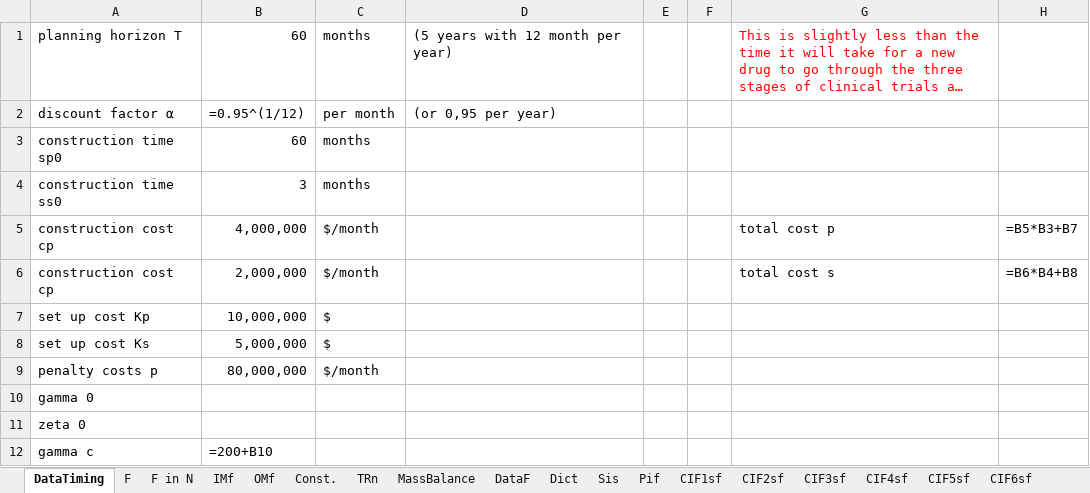
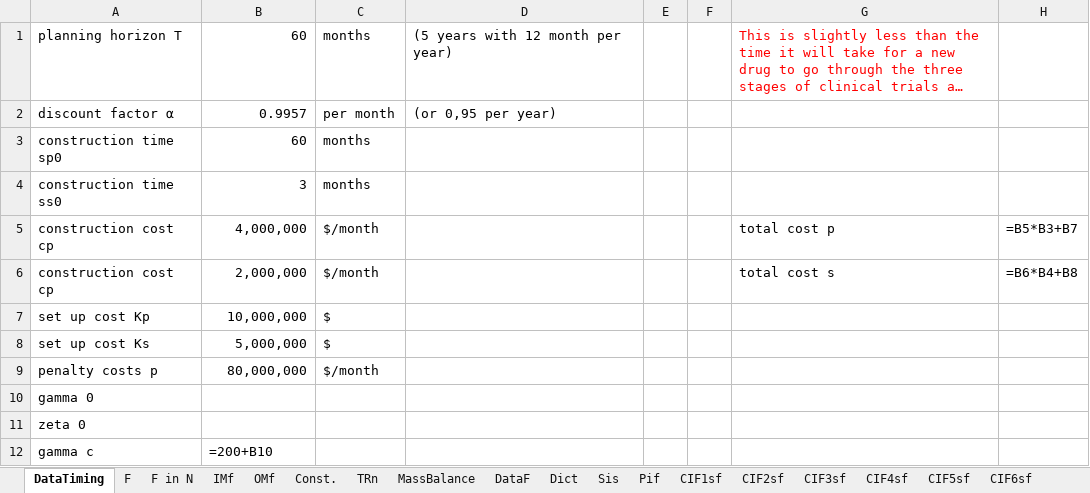
Before and after one commit to AntoniaWi/OSCMSeminarProcessIndustry, an Excel workbook: Capacity_Planning/lib/CaseDataBasic.xlsx, sheet DataTiming, drawn as a sheet; long unchanged cells end in …; values as stored, in another font and other column widths than the file's, no borders; formulas are shown in place of their values; the diff names each change by its address in the sheet, - before the commit and + after, or states it on an @@ line.

Commit message:
update

```diff
--- a/Capacity_Planning/lib/CaseDataBasic.xlsx (sheet DataTiming)
+++ b/Capacity_Planning/lib/CaseDataBasic.xlsx (sheet DataTiming)
-B2: =0.95^(1/12)
+B2: 0.9957
```
